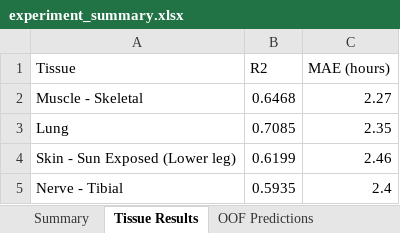
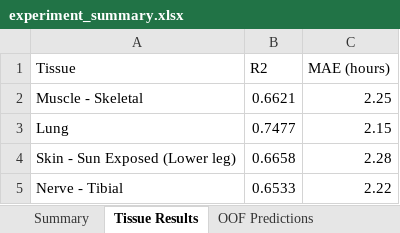
Before and after one commit to shizamusthafa20/ForensicChrono, an Excel workbook: results/experiment_summary.xlsx, sheet Tissue Results, drawn as a sheet; values as stored, in another font and other column widths than the file's, no borders; the diff names each change by its address in the sheet, - before the commit and + after, or states it on an @@ line.

```diff
--- a/results/experiment_summary.xlsx (sheet Tissue Results)
+++ b/results/experiment_summary.xlsx (sheet Tissue Results)
-B2 (R2): 0.6468
+B2 (R2): 0.6621
-C2 (MAE (hours)): 2.27
+C2 (MAE (hours)): 2.25
-B3 (R2): 0.7085
+B3 (R2): 0.7477
-C3 (MAE (hours)): 2.35
+C3 (MAE (hours)): 2.15
-B4 (R2): 0.6199
+B4 (R2): 0.6658
-C4 (MAE (hours)): 2.46
+C4 (MAE (hours)): 2.28
-B5 (R2): 0.5935
+B5 (R2): 0.6533
-C5 (MAE (hours)): 2.4
+C5 (MAE (hours)): 2.22
```
Also changed, not shown: sheet OOF Predictions, sheet Donor Predictions, sheet Summary, 8 other files.
